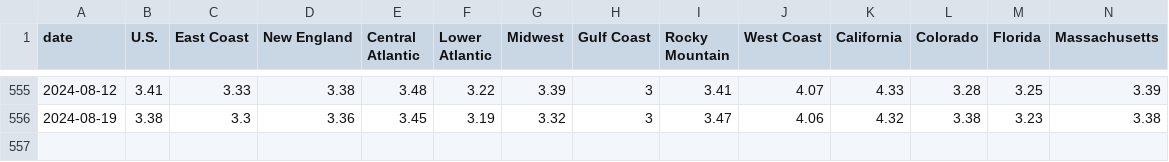
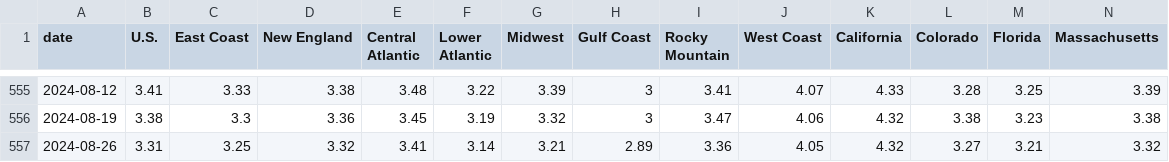
Before and after one commit to cbs-news-data/price_tracker, a CSV file: data/gas_prices.csv, drawn as a sheet; only a part is shown, gaps mark what is left out; rows hold the shown columns only; the diff names each change by its address in the sheet, - before the commit and + after, or states it on an @@ line.

Commit message:
Update gas prices

```diff
--- a/data/gas_prices.csv
+++ b/data/gas_prices.csv
+row 557: 2024-08-26 | 3.31 | 3.25 | 3.32 | 3.41 | 3.14 | 3.21 | 2.89 | 3.36 | 4.05 | 4.32 | 3.27 | 3.21 | 3.32
```
Also changed, not shown: data/gas_prices_cities.csv, data/gas_prices_states.csv, 3 other files.
